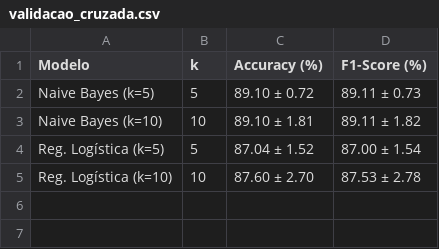
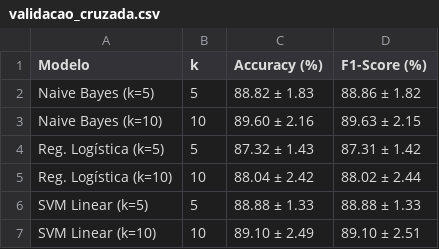
Before and after one commit to ROMAUSKI/tcc-analise-sentimento, a CSV file: resultados/validacao_cruzada.csv, drawn as a sheet.

```diff
--- a/resultados/validacao_cruzada.csv
+++ b/resultados/validacao_cruzada.csv
@@ -1,5 +1,7 @@
 Modelo,k,Accuracy (%),F1-Score (%)
-Naive Bayes (k=5),5,89.10 ± 0.72,89.11 ± 0.73
-Naive Bayes (k=10),10,89.10 ± 1.81,89.11 ± 1.82
-Reg. Logística (k=5),5,87.04 ± 1.52,87.00 ± 1.54
-Reg. Logística (k=10),10,87.60 ± 2.70,87.53 ± 2.78
+Naive Bayes (k=5),5,88.82 ± 1.83,88.86 ± 1.82
+Naive Bayes (k=10),10,89.60 ± 2.16,89.63 ± 2.15
+Reg. Logística (k=5),5,87.32 ± 1.43,87.31 ± 1.42
+Reg. Logística (k=10),10,88.04 ± 2.42,88.02 ± 2.44
+SVM Linear (k=5),5,88.88 ± 1.33,88.88 ± 1.33
+SVM Linear (k=10),10,89.10 ± 2.49,89.10 ± 2.51
```
Also changed, not shown: dados/processado/synthetic_dataset.csv, resultados/analise_erros.csv, 21 other files.
